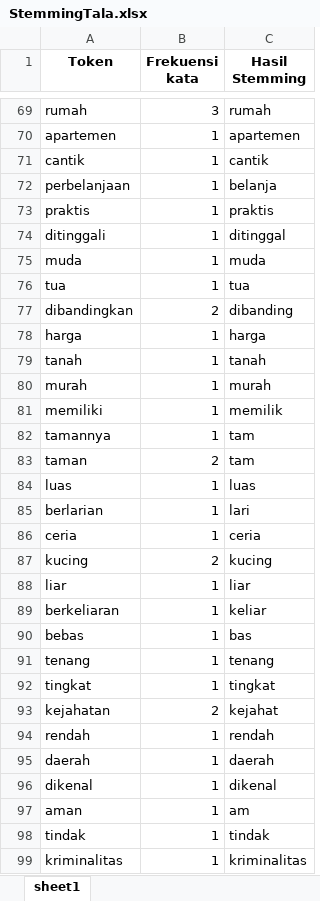
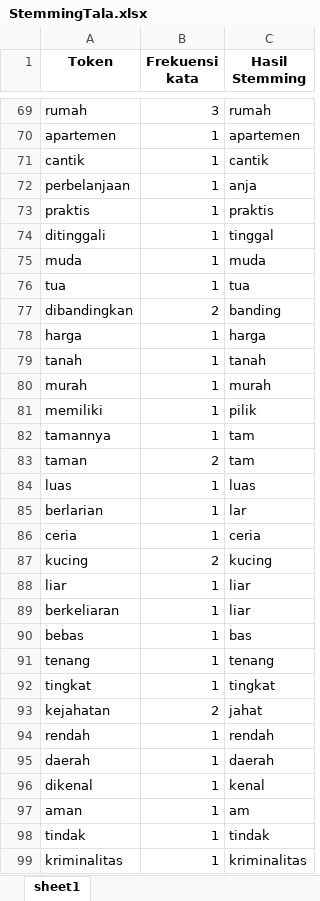
Before and after one commit to hilmynaufal/NLP_StemmerTala, an Excel workbook: StemmingTala.xlsx, sheet sheet1, drawn as a sheet; only a part is shown, gaps mark what is left out; values as stored, in another font and other column widths than the file's, no borders; the diff covers the shown part only; the diff names each change by its address in the sheet, - before the commit and + after, or states it on an @@ line.

```diff
--- a/StemmingTala.xlsx (sheet sheet1)
+++ b/StemmingTala.xlsx (sheet sheet1)
-C72 (Hasil Stemming): belanja
+C72 (Hasil Stemming): anja
-C74 (Hasil Stemming): ditinggal
+C74 (Hasil Stemming): tinggal
-C77 (Hasil Stemming): dibanding
+C77 (Hasil Stemming): banding
-C81 (Hasil Stemming): memilik
+C81 (Hasil Stemming): pilik
-C85 (Hasil Stemming): lari
+C85 (Hasil Stemming): lar
-C89 (Hasil Stemming): keliar
+C89 (Hasil Stemming): liar
-C93 (Hasil Stemming): kejahat
+C93 (Hasil Stemming): jahat
-C96 (Hasil Stemming): dikenal
+C96 (Hasil Stemming): kenal
```
Also changed, not shown: 26 edited cells elsewhere in this sheet, 1 other file.
